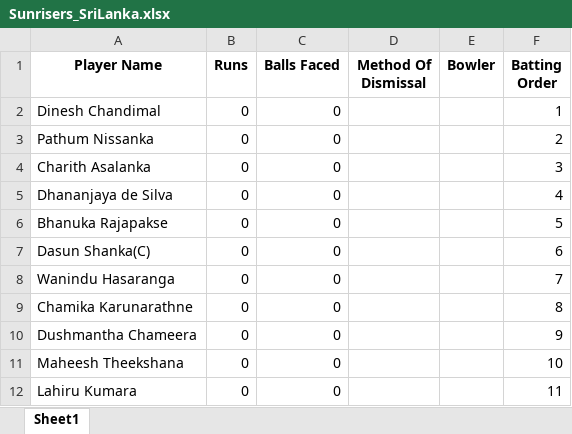
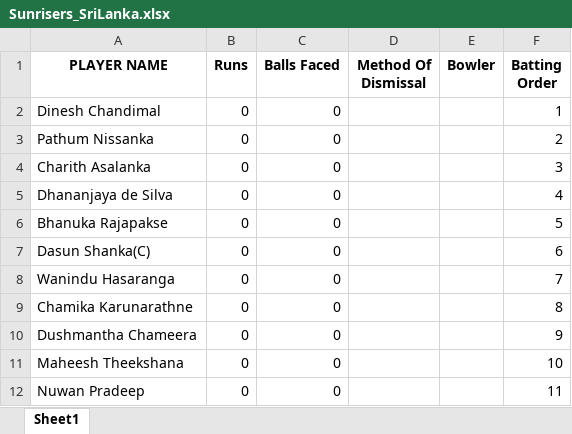
Before and after one commit to Nadun999/Cricket_Match_Simulator, an Excel workbook: team_data/Sunrisers_SriLanka/Sunrisers_SriLanka.xlsx, sheet Sheet1, drawn as a sheet; values as stored, in another font and other column widths than the file's, no borders; the diff names each change by its address in the sheet, - before the commit and + after, or states it on an @@ line.

```diff
--- a/team_data/Sunrisers_SriLanka/Sunrisers_SriLanka.xlsx (sheet Sheet1)
+++ b/team_data/Sunrisers_SriLanka/Sunrisers_SriLanka.xlsx (sheet Sheet1)
-A1: Player Name
+A1: PLAYER NAME
-A12 (PLAYER NAME): Lahiru Kumara
+A12 (PLAYER NAME): Nuwan Pradeep
```
Also changed, not shown: team_data/Chennai_SouthAfrica/Chennai_SouthAfrica.xlsx, team_data/Delhi_NewZealand/Delhi_NewZealand.xlsx, 15 other files.
